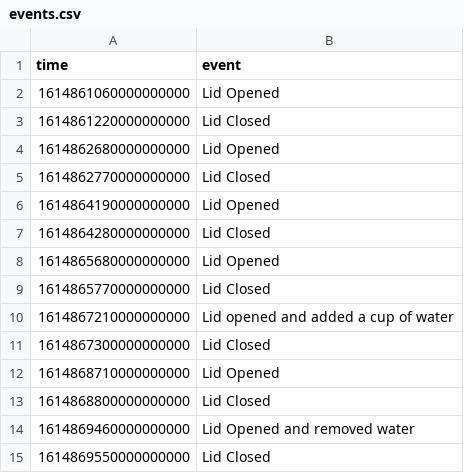
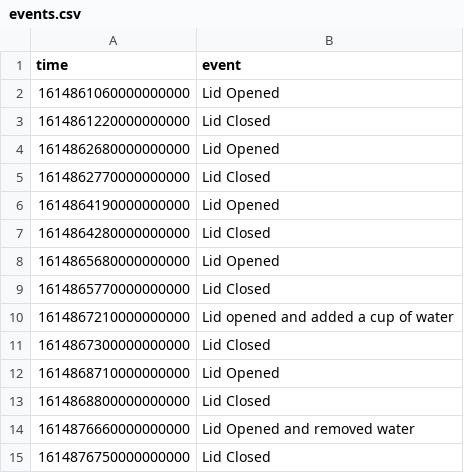
Before and after one commit to twright/example-incubator, a CSV file: datasets/lid_opening_experiment_mar_2021/events.csv, drawn as a sheet.

Commit message:
added the modified events.csv

```diff
--- a/datasets/lid_opening_experiment_mar_2021/events.csv
+++ b/datasets/lid_opening_experiment_mar_2021/events.csv
@@ -13,3 +13,3 @@ time,event
 1614868800000000000,"Lid Closed"
-1614869460000000000,"Lid Opened and removed water"
-1614869550000000000,"Lid Closed"
+1614876660000000000,"Lid Opened and removed water"
+1614876750000000000,"Lid Closed"
```
